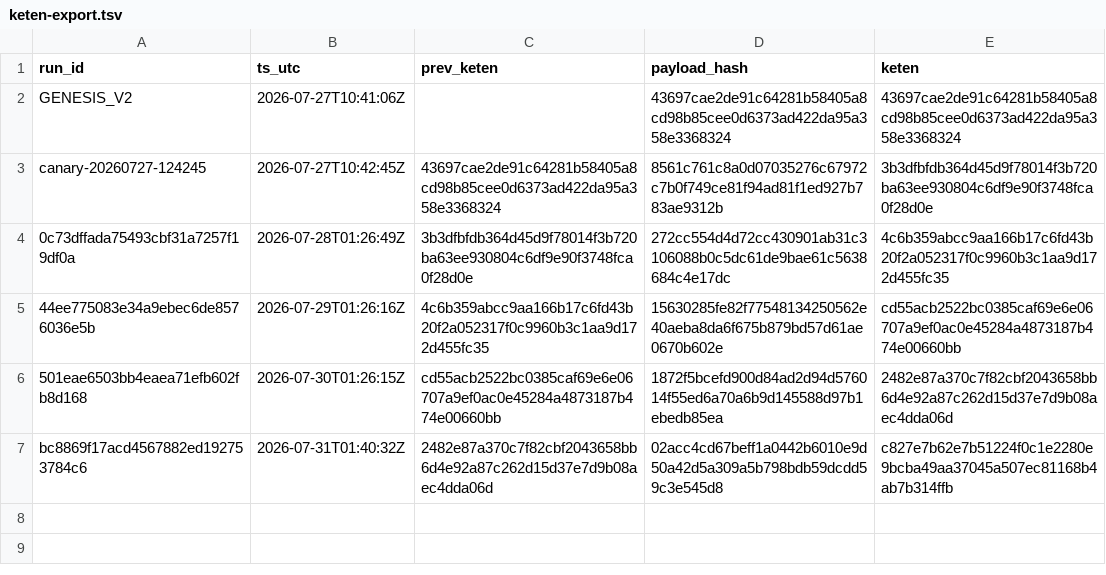
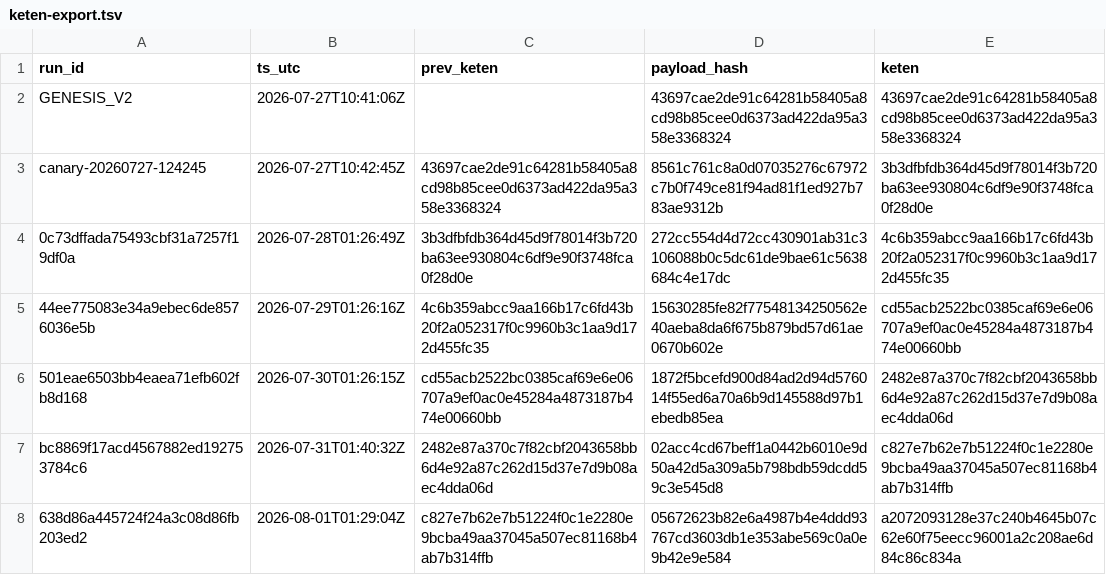
Before and after one commit to xevorhq-rgb/gerustbewaard-bewijs, a TSV file: bewijs_v2/keten-export.tsv, drawn as a sheet; the diff names each change by its address in the sheet, - before the commit and + after, or states it on an @@ line.

```diff
--- a/bewijs_v2/keten-export.tsv
+++ b/bewijs_v2/keten-export.tsv
+row 8: 638d86a445724f24a3c08d86fb203ed2 | 2026-08-01T01:29:04Z | c827e7b62e7b51224f0c1e2280e9bcba49aa37045a507ec81168b4ab7b314ffb | 05672623b82e6a4987b4e4ddd93767cd3603db1e353abe569c0a0e9b42e9e584 | a2072093128e37c240b4645b07c62e60f75eecc96001a2c208ae6d84c86c834a
```
Also changed, not shown: 3 other files.
